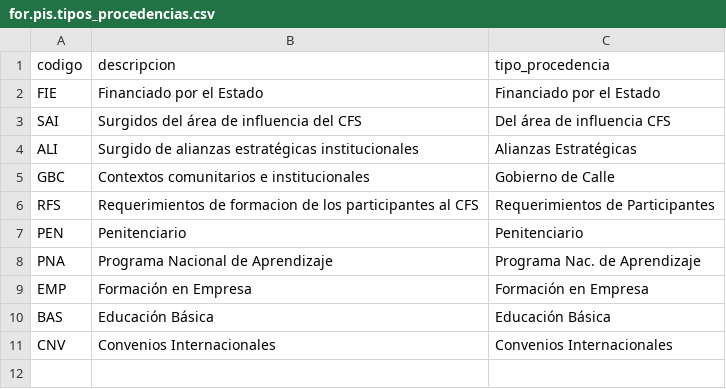
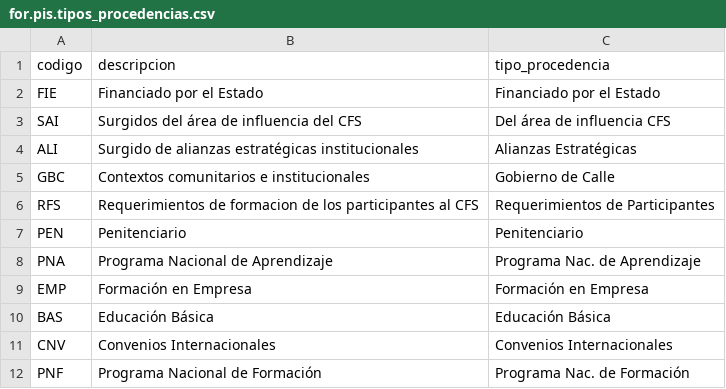
Before and after one commit to BachacoVE/sisr, a CSV file: formacion_2015_base/data/for.pis.tipos_procedencias.csv, drawn as a sheet; the diff names each change by its address in the sheet, - before the commit and + after, or states it on an @@ line.

Commit message:
se Agrega la procedencia PNF a tipos de procedencia

```diff
--- a/formacion_2015_base/data/for.pis.tipos_procedencias.csv
+++ b/formacion_2015_base/data/for.pis.tipos_procedencias.csv
+row 12: PNF | Programa Nacional de Formación | Programa Nac. de Formación
```
